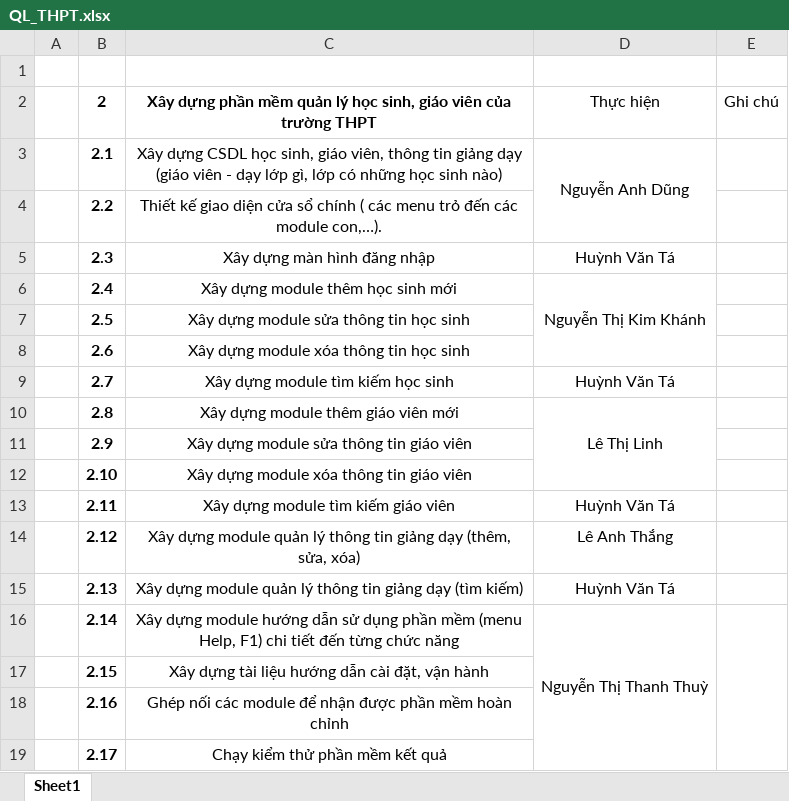
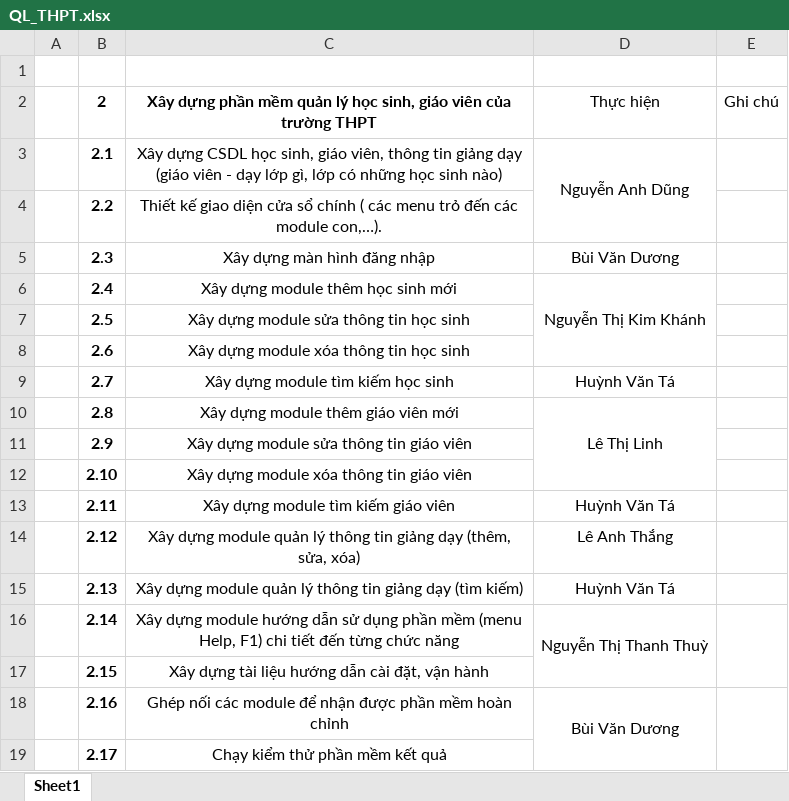
Before and after one commit to TeamgithubBD53/QL_THPT, an Excel workbook: Main/QL_THPT.xlsx, sheet Sheet1, drawn as a sheet; values as stored, in another font and other column widths than the file's, no borders; the diff names each change by its address in the sheet, - before the commit and + after, or states it on an @@ line.

Commit message:
Update PhanCong

```diff
--- a/Main/QL_THPT.xlsx (sheet Sheet1)
+++ b/Main/QL_THPT.xlsx (sheet Sheet1)
-D5: Huỳnh Văn Tá
+D5: Bùi Văn Dương
-D16:D19 merged
+D16:D17 merged
-E16:E19 merged
+E16:E17 merged
-D18: (empty)
+D18: Bùi Văn Dương
+D18:D19 merged
+E18:E19 merged
```
